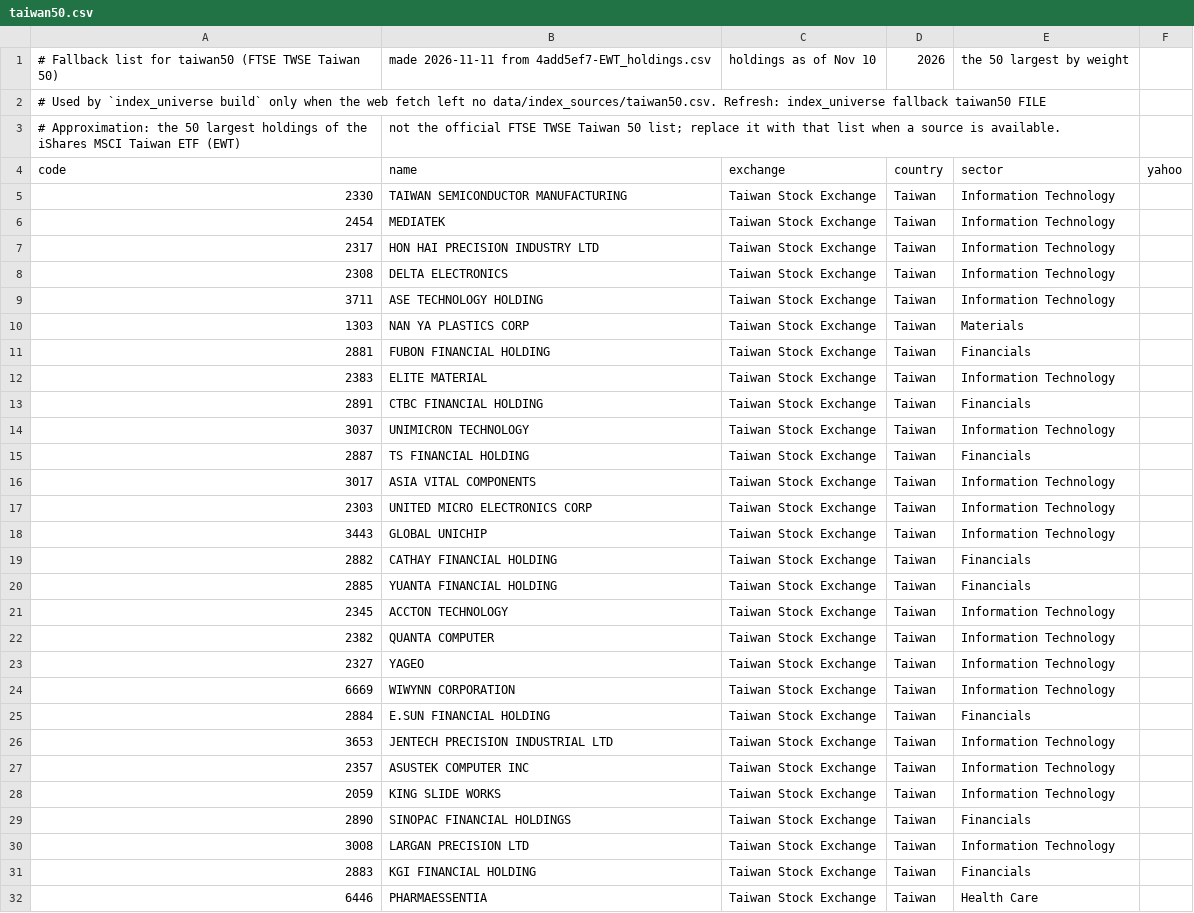
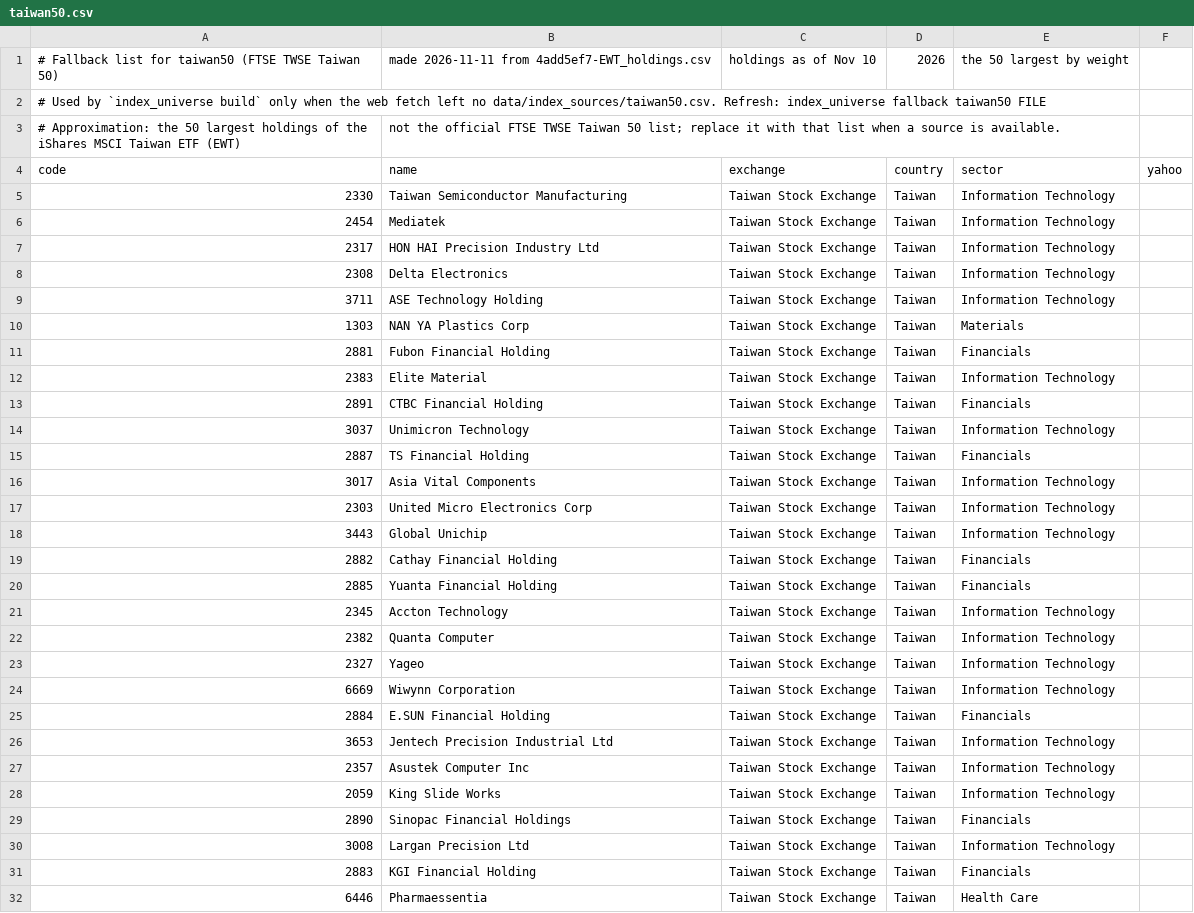
Before and after one commit to sayanb90/JARVIS, a CSV file: data/index_fallback/taiwan50.csv, drawn as a sheet; only a part is shown; the diff covers the shown part only.

```diff
--- a/data/index_fallback/taiwan50.csv
+++ b/data/index_fallback/taiwan50.csv
@@ -4,29 +4,29 @@
 code,name,exchange,country,sector,yahoo
-2330,TAIWAN SEMICONDUCTOR MANUFACTURING,Taiwan Stock Exchange,Taiwan,Information Technology,
-2454,MEDIATEK,Taiwan Stock Exchange,Taiwan,Information Technology,
-2317,HON HAI PRECISION INDUSTRY LTD,Taiwan Stock Exchange,Taiwan,Information Technology,
-2308,DELTA ELECTRONICS,Taiwan Stock Exchange,Taiwan,Information Technology,
-3711,ASE TECHNOLOGY HOLDING,Taiwan Stock Exchange,Taiwan,Information Technology,
-1303,NAN YA PLASTICS CORP,Taiwan Stock Exchange,Taiwan,Materials,
-2881,FUBON FINANCIAL HOLDING,Taiwan Stock Exchange,Taiwan,Financials,
-2383,ELITE MATERIAL,Taiwan Stock Exchange,Taiwan,Information Technology,
-2891,CTBC FINANCIAL HOLDING,Taiwan Stock Exchange,Taiwan,Financials,
-3037,UNIMICRON TECHNOLOGY,Taiwan Stock Exchange,Taiwan,Information Technology,
-2887,TS FINANCIAL HOLDING,Taiwan Stock Exchange,Taiwan,Financials,
-3017,ASIA VITAL COMPONENTS,Taiwan Stock Exchange,Taiwan,Information Technology,
-2303,UNITED MICRO ELECTRONICS CORP,Taiwan Stock Exchange,Taiwan,Information Technology,
-3443,GLOBAL UNICHIP,Taiwan Stock Exchange,Taiwan,Information Technology,
-2882,CATHAY FINANCIAL HOLDING,Taiwan Stock Exchange,Taiwan,Financials,
-2885,YUANTA FINANCIAL HOLDING,Taiwan Stock Exchange,Taiwan,Financials,
-2345,ACCTON TECHNOLOGY,Taiwan Stock Exchange,Taiwan,Information Technology,
-2382,QUANTA COMPUTER,Taiwan Stock Exchange,Taiwan,Information Technology,
-2327,YAGEO,Taiwan Stock Exchange,Taiwan,Information Technology,
-6669,WIWYNN CORPORATION,Taiwan Stock Exchange,Taiwan,Information Technology,
-2884,E.SUN FINANCIAL HOLDING,Taiwan Stock Exchange,Taiwan,Financials,
-3653,JENTECH PRECISION INDUSTRIAL LTD,Taiwan Stock Exchange,Taiwan,Information Technology,
-2357,ASUSTEK COMPUTER INC,Taiwan Stock Exchange,Taiwan,Information Technology,
-2059,KING SLIDE WORKS,Taiwan Stock Exchange,Taiwan,Information Technology,
-2890,SINOPAC FINANCIAL HOLDINGS,Taiwan Stock Exchange,Taiwan,Financials,
-3008,LARGAN PRECISION LTD,Taiwan Stock Exchange,Taiwan,Information Technology,
-2883,KGI FINANCIAL HOLDING,Taiwan Stock Exchange,Taiwan,Financials,
-6446,PHARMAESSENTIA,Taiwan Stock Exchange,Taiwan,Health Care,
+2330,Taiwan Semiconductor Manufacturing,Taiwan Stock Exchange,Taiwan,Information Technology,
+2454,Mediatek,Taiwan Stock Exchange,Taiwan,Information Technology,
+2317,HON HAI Precision Industry Ltd,Taiwan Stock Exchange,Taiwan,Information Technology,
+2308,Delta Electronics,Taiwan Stock Exchange,Taiwan,Information Technology,
+3711,ASE Technology Holding,Taiwan Stock Exchange,Taiwan,Information Technology,
+1303,NAN YA Plastics Corp,Taiwan Stock Exchange,Taiwan,Materials,
+2881,Fubon Financial Holding,Taiwan Stock Exchange,Taiwan,Financials,
+2383,Elite Material,Taiwan Stock Exchange,Taiwan,Information Technology,
+2891,CTBC Financial Holding,Taiwan Stock Exchange,Taiwan,Financials,
+3037,Unimicron Technology,Taiwan Stock Exchange,Taiwan,Information Technology,
+2887,TS Financial Holding,Taiwan Stock Exchange,Taiwan,Financials,
+3017,Asia Vital Components,Taiwan Stock Exchange,Taiwan,Information Technology,
+2303,United Micro Electronics Corp,Taiwan Stock Exchange,Taiwan,Information Technology,
+3443,Global Unichip,Taiwan Stock Exchange,Taiwan,Information Technology,
+2882,Cathay Financial Holding,Taiwan Stock Exchange,Taiwan,Financials,
+2885,Yuanta Financial Holding,Taiwan Stock Exchange,Taiwan,Financials,
+2345,Accton Technology,Taiwan Stock Exchange,Taiwan,Information Technology,
+2382,Quanta Computer,Taiwan Stock Exchange,Taiwan,Information Technology,
+2327,Yageo,Taiwan Stock Exchange,Taiwan,Information Technology,
+6669,Wiwynn Corporation,Taiwan Stock Exchange,Taiwan,Information Technology,
+2884,E.SUN Financial Holding,Taiwan Stock Exchange,Taiwan,Financials,
+3653,Jentech Precision Industrial Ltd,Taiwan Stock Exchange,Taiwan,Information Technology,
+2357,Asustek Computer Inc,Taiwan Stock Exchange,Taiwan,Information Technology,
+2059,King Slide Works,Taiwan Stock Exchange,Taiwan,Information Technology,
+2890,Sinopac Financial Holdings,Taiwan Stock Exchange,Taiwan,Financials,
+3008,Largan Precision Ltd,Taiwan Stock Exchange,Taiwan,Information Technology,
+2883,KGI Financial Holding,Taiwan Stock Exchange,Taiwan,Financials,
+6446,Pharmaessentia,Taiwan Stock Exchange,Taiwan,Health Care,
```
Also changed, not shown: 22 edited cells elsewhere in this file, data/index_fallback/stoxx600.csv, 3 other files.
